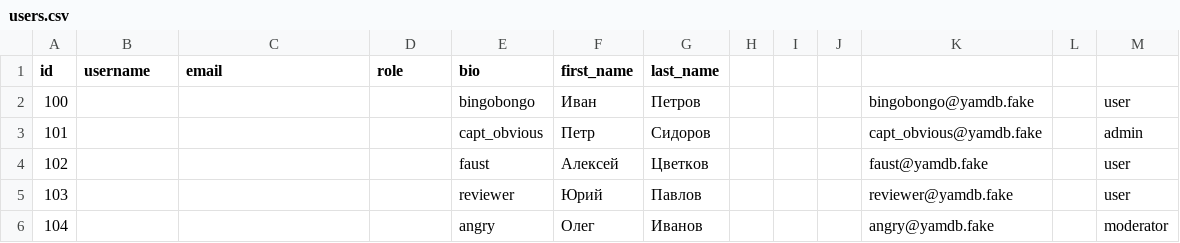
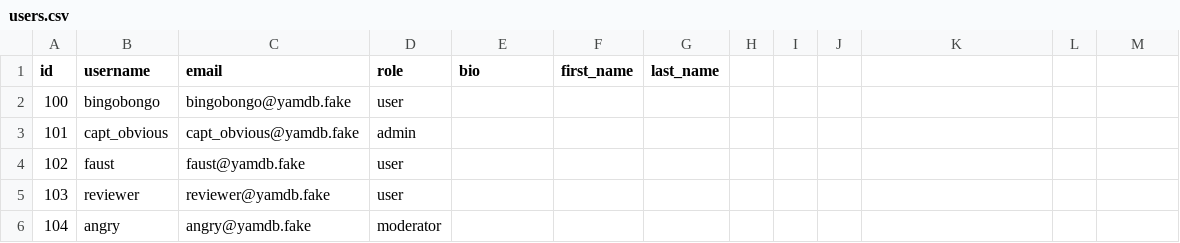
Before and after one commit to lllleeenna/api_yamdb-1, a CSV file: api_yamdb/static/data/users.csv, drawn as a sheet.

```diff
--- a/api_yamdb/static/data/users.csv
+++ b/api_yamdb/static/data/users.csv
@@ -1,6 +1,6 @@
 id,username,email,role,bio,first_name,last_name
-100,,,,bingobongo,Иван,Петров,,,,bingobongo@yamdb.fake,,user
-101,,,,capt_obvious,Петр,Сидоров,,,,capt_obvious@yamdb.fake,,admin
-102,,,,faust,Алексей,Цветков,,,,faust@yamdb.fake,,user
-103,,,,reviewer,Юрий,Павлов,,,,reviewer@yamdb.fake,,user
-104,,,,angry,Олег,Иванов,,,,angry@yamdb.fake,,moderator
+100,bingobongo,bingobongo@yamdb.fake,user,,,
+101,capt_obvious,capt_obvious@yamdb.fake,admin,,,
+102,faust,faust@yamdb.fake,user,,,
+103,reviewer,reviewer@yamdb.fake,user,,,
+104,angry,angry@yamdb.fake,moderator,,,
```
Also changed, not shown: api_yamdb/static/data/comments.csv, api_yamdb/static/data/review.csv, 10 other files.
